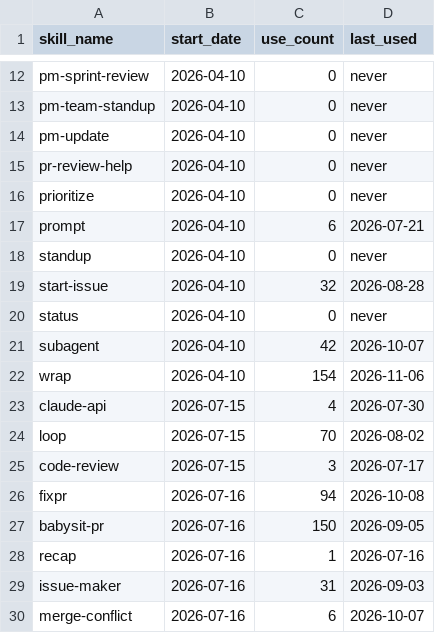
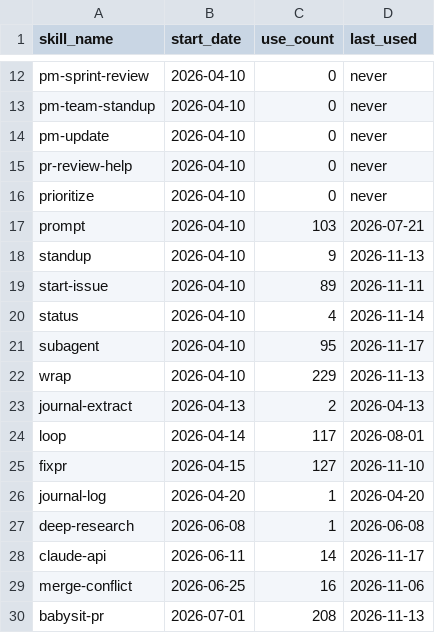
Before and after one commit to auerbachb/claude-code-config, a CSV file: skill-usage.csv, drawn as a sheet; only a part is shown, gaps mark what is left out; the diff covers the shown part only.

Commit message:
telemetry: snapshot 2026-11-25T18:13:29Z from Brettons-MacBook-Pro-2 [skip ci]

```diff
--- a/skill-usage.csv
+++ b/skill-usage.csv
@@ -16,15 +16,15 @@ pr-review-help,2026-04-10,0,never
 prioritize,2026-04-10,0,never
-prompt,2026-04-10,6,2026-07-21
-standup,2026-04-10,0,never
-start-issue,2026-04-10,32,2026-08-28
-status,2026-04-10,0,never
-subagent,2026-04-10,42,2026-10-07
-wrap,2026-04-10,154,2026-11-06
-claude-api,2026-07-15,4,2026-07-30
-loop,2026-07-15,70,2026-08-02
-code-review,2026-07-15,3,2026-07-17
-fixpr,2026-07-16,94,2026-10-08
-babysit-pr,2026-07-16,150,2026-09-05
-recap,2026-07-16,1,2026-07-16
-issue-maker,2026-07-16,31,2026-09-03
-merge-conflict,2026-07-16,6,2026-10-07
+prompt,2026-04-10,103,2026-07-21
+standup,2026-04-10,9,2026-11-13
+start-issue,2026-04-10,89,2026-11-11
+status,2026-04-10,4,2026-11-14
+subagent,2026-04-10,95,2026-11-17
+wrap,2026-04-10,229,2026-11-13
+journal-extract,2026-04-13,2,2026-04-13
+loop,2026-04-14,117,2026-08-01
+fixpr,2026-04-15,127,2026-11-10
+journal-log,2026-04-20,1,2026-04-20
+deep-research,2026-06-08,1,2026-06-08
+claude-api,2026-06-11,14,2026-11-17
+merge-conflict,2026-06-25,16,2026-11-06
+babysit-pr,2026-07-01,208,2026-11-13
```
Also changed, not shown: 19 added rows, 8 removed rows and 31 edited cells elsewhere in this file.
